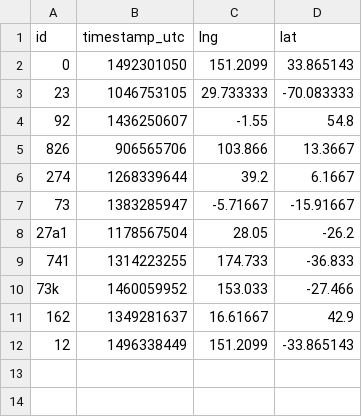
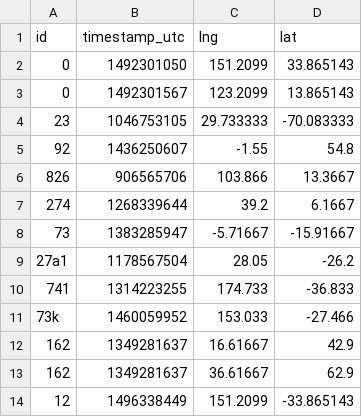
Before and after one commit to edniemeyer/section6_task, a CSV file: src/timezone.csv, drawn as a sheet.

```diff
--- a/src/timezone.csv
+++ b/src/timezone.csv
@@ -2,2 +2,3 @@ id,timestamp_utc,lng,lat
 0,1492301050,151.2099,33.865143
+0,1492301567,123.2099,13.865143
 23,1046753105,29.733333,-70.083333
@@ -11,2 +12,3 @@ id,timestamp_utc,lng,lat
 162,1349281637,16.61667,42.9
+162,1349281637,36.61667,62.9
 12,1496338449,151.2099,-33.865143
```
Also changed, not shown: 11 other files.
